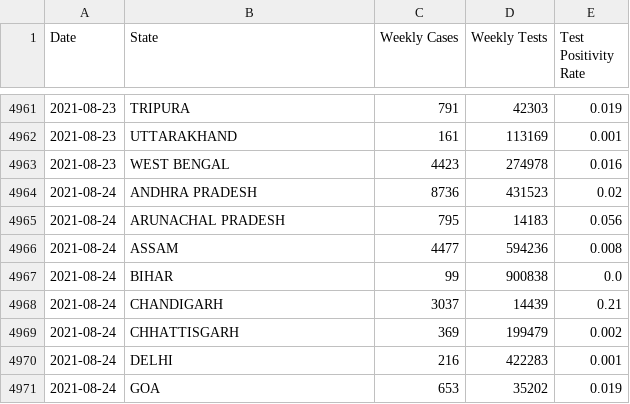
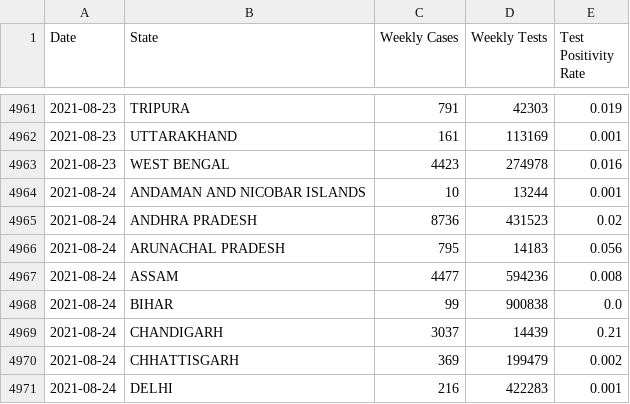
Before and after one commit to priva13/Covid-19_Bharat_records, a CSV file: statedata.csv, drawn as a sheet; only a part is shown, gaps mark what is left out; the shorter side is filled out with more unchanged rows.

```diff
--- a/statedata.csv
+++ b/statedata.csv
@@ -4963,2 +4963,3 @@ Date,State,Weekly Cases,Weekly Tests,Test Positivity Rate
 2021-08-23,WEST BENGAL,4423,274978,0.016
+2021-08-24,ANDAMAN AND NICOBAR ISLANDS,10,13244,0.001
 2021-08-24,ANDHRA PRADESH,8736,431523,0.02
```
